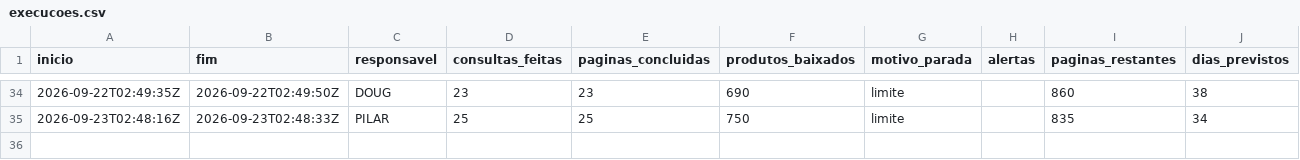
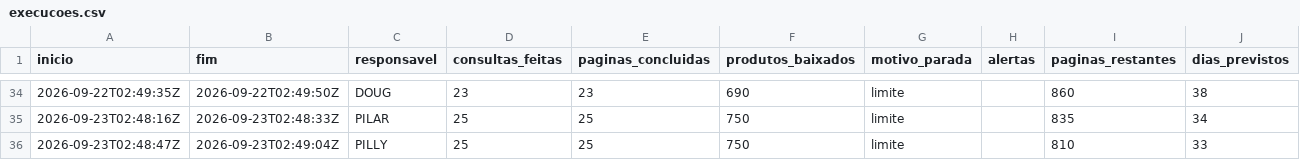
Before and after one commit to pilarcs/beverage-catalog-scraper, a CSV file: saida/execucoes.csv, drawn as a sheet; only a part is shown, gaps mark what is left out; the diff names each change by its address in the sheet, - before the commit and + after, or states it on an @@ line.

```diff
--- a/saida/execucoes.csv
+++ b/saida/execucoes.csv
+row 36: 2026-09-23T02:48:47Z | 2026-09-23T02:49:04Z | PILLY | 25 | 25 | 750 | limite |  | 810 | 33
```
Also changed, not shown: saida/conferencia_ncm.csv, 28 other files.
